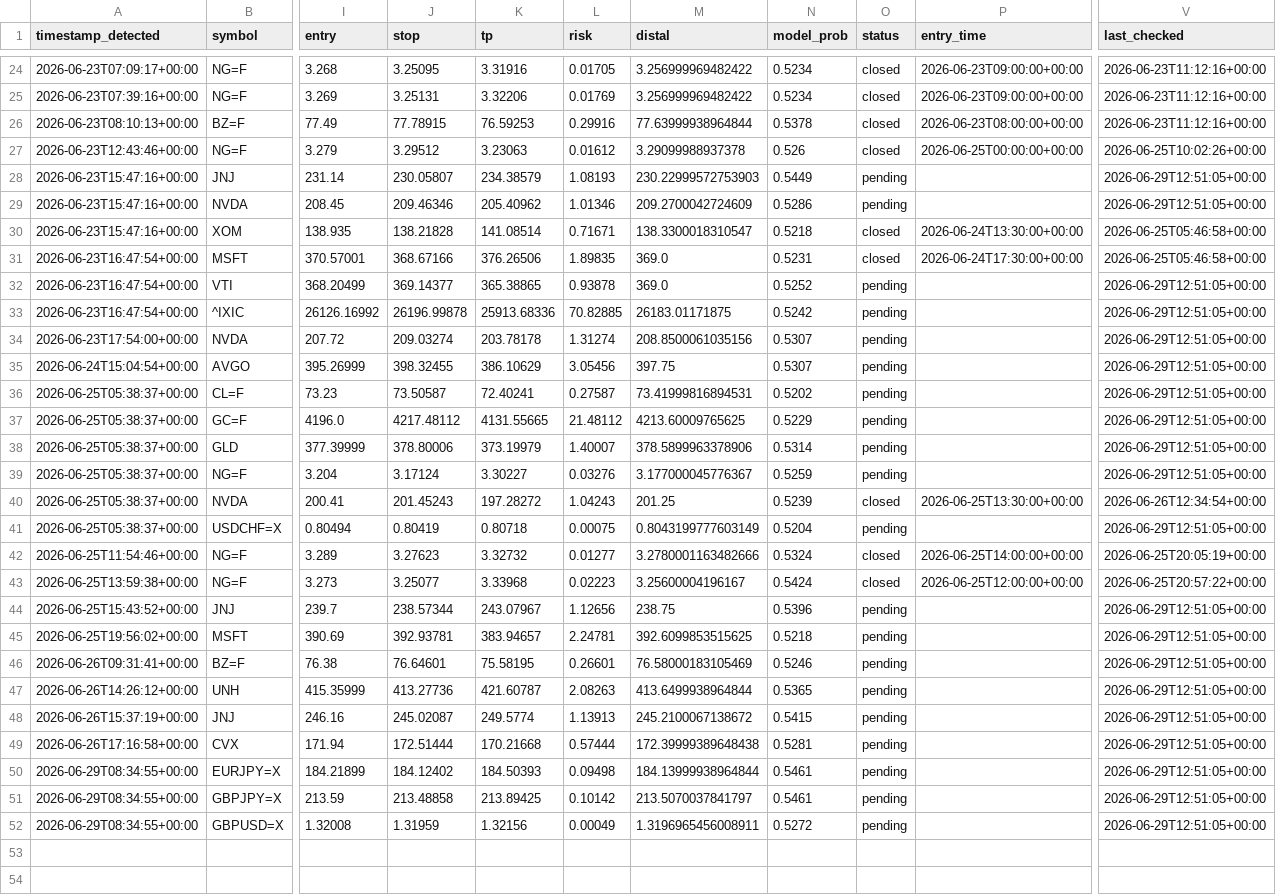
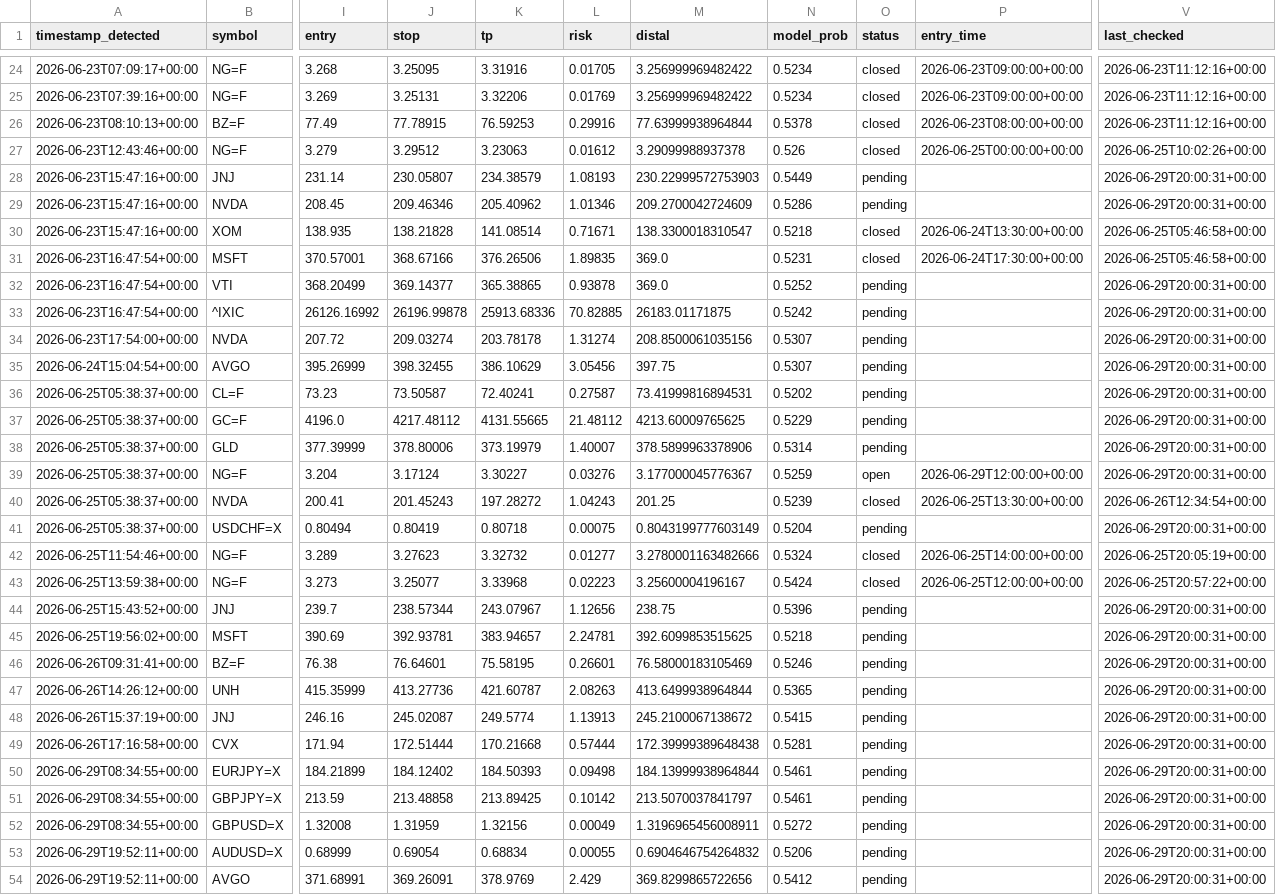
Before and after one commit to anabil-muthmercapital/S-D-learning, a CSV file: data/forward_signals.csv, drawn as a sheet; only a part is shown, gaps mark what is left out; rows hold the shown columns only; the diff covers the shown part only; the diff names each change by its address in the sheet, - before the commit and + after, or states it on an @@ line.

```diff
--- a/data/forward_signals.csv
+++ b/data/forward_signals.csv
-V28:V29 (last_checked): 2026-06-29T12:51:05+00:00
+V28:V29 (last_checked): 2026-06-29T20:00:31+00:00
-V32:V39 (last_checked): 2026-06-29T12:51:05+00:00
+V32:V39 (last_checked): 2026-06-29T20:00:31+00:00
-O39 (status): pending
+O39 (status): open
-P39 (entry_time): (empty)
+P39 (entry_time): 2026-06-29T12:00:00+00:00
-V41 (last_checked): 2026-06-29T12:51:05+00:00
+V41 (last_checked): 2026-06-29T20:00:31+00:00
-V44:V52 (last_checked): 2026-06-29T12:51:05+00:00
+V44:V52 (last_checked): 2026-06-29T20:00:31+00:00
+row 53: 2026-06-29T19:52:11+00:00 | AUDUSD=X | 0.68999 | 0.69054 | 0.68834 | 0.00055 | 0.6904646754264832 | 0.5206 | pending |  | 2026-06-29T20:00:31+00:00
+row 54: 2026-06-29T19:52:11+00:00 | AVGO | 371.68991 | 369.26091 | 378.9769 | 2.429 | 369.8299865722656 | 0.5412 | pending |  | 2026-06-29T20:00:31+00:00
```
Also changed, not shown: 5 added rows and 15 edited cells elsewhere in this file.
